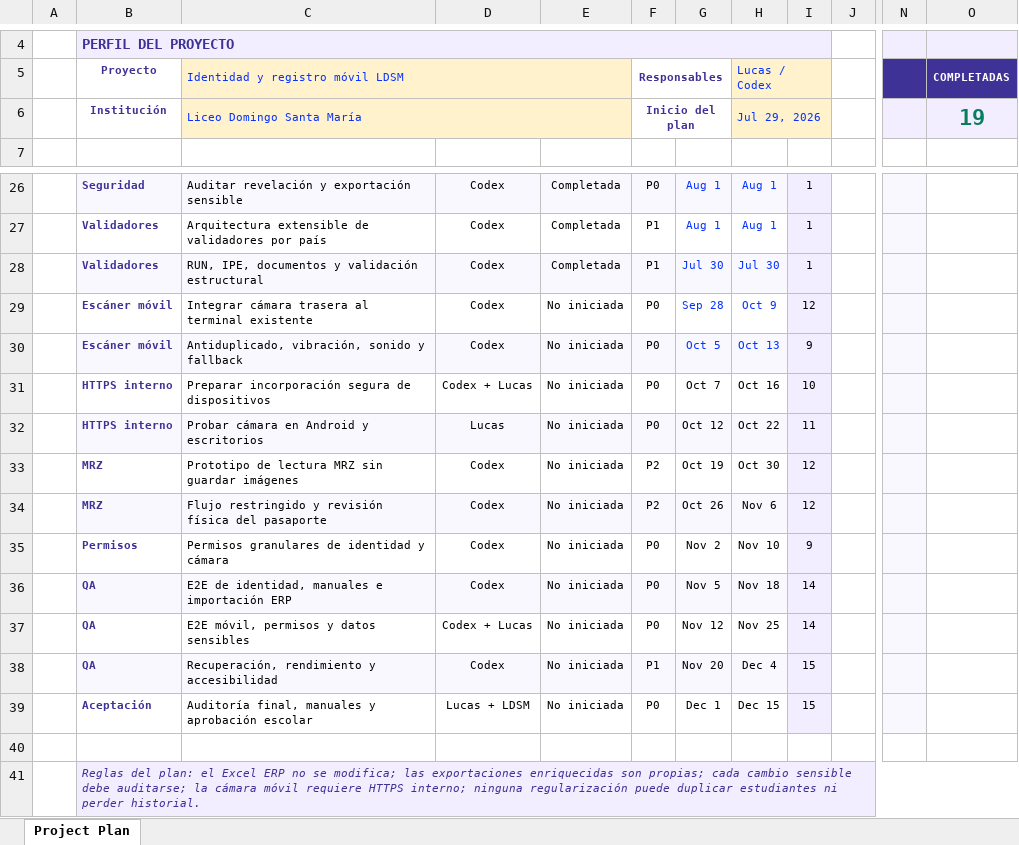
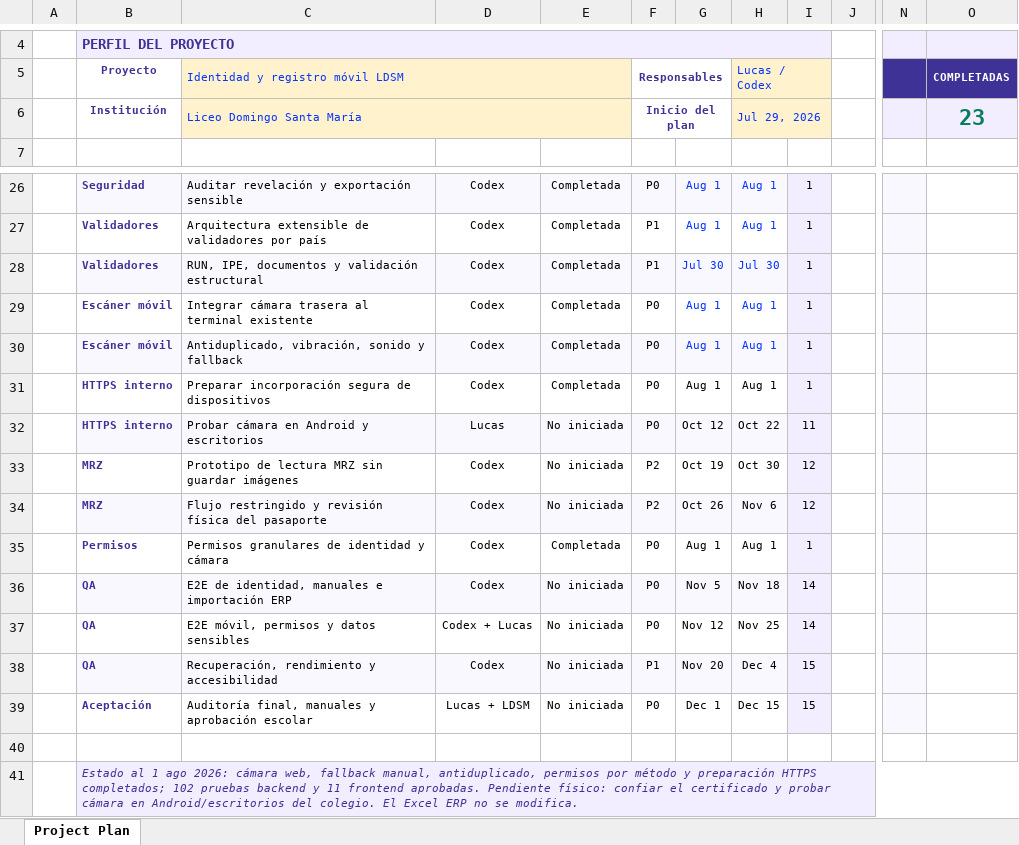
Before and after one commit to Lucas23-IECI/ProgramaInasistenciasColegioDomingoSantamaria, an Excel workbook: outputs/ldsm-identidad-20260729/Tracker_Implementacion_Identidad_y_Registro_Movil_LDSM.xlsx, sheet Project Plan, drawn as a sheet; only a part is shown, gaps mark what is left out; values as stored, in another font and other column widths than the file's, no borders; conditional formats not drawn; the diff names each change by its address in the sheet, - before the commit and + after, or states it on an @@ line.

Commit message:
mod: actualizar tracker con registro móvil

```diff
--- a/outputs/ldsm-identidad-20260729/Tracker_Implementacion_Identidad_y_Registro_Movil_LDSM.xlsx (sheet Project Plan)
+++ b/outputs/ldsm-identidad-20260729/Tracker_Implementacion_Identidad_y_Registro_Movil_LDSM.xlsx (sheet Project Plan)
-O6 (COMPLETADAS): 19
+O6 (COMPLETADAS): 23
-E29:E31: No iniciada
+E29:E31: Completada
-G29: Sep 28
+G29: Aug 1
-H29 (Lucas / Codex): Oct 9
+H29 (Lucas / Codex): Aug 1
-I29: 12
+I29: 1
-G30: Oct 5
+G30: Aug 1
-H30 (Lucas / Codex): Oct 13
+H30 (Lucas / Codex): Aug 1
-I30: 9
+I30: 1
-D31: Codex + Lucas
+D31: Codex
-G31: Oct 7
+G31: Aug 1
-H31 (Lucas / Codex): Oct 16
+H31 (Lucas / Codex): Aug 1
-I31: 10
+I31: 1
-E35: No iniciada
+E35: Completada
-G35: Nov 2
+G35: Aug 1
-H35 (Lucas / Codex): Nov 10
+H35 (Lucas / Codex): Aug 1
-I35: 9
+I35: 1
-B41 (Proyecto): Reglas del plan: el Excel ERP no se modifica; las exportaciones enriquecidas son propias; cada cambio sensible debe auditarse; la cámara móvil requiere HTTPS interno; ninguna regularización puede duplicar estudiantes ni perder historial.
+B41 (Proyecto): Estado al 1 ago 2026: cámara web, fallback manual, antiduplicado, permisos por método y preparación HTTPS completados; 102 pruebas backend y 11 frontend aprobadas. Pendiente físico: confiar el certificado y probar cámara en Android/escritorios del colegio. El Excel ERP no se modifica.
```
Also changed, not shown: 1 other file.
